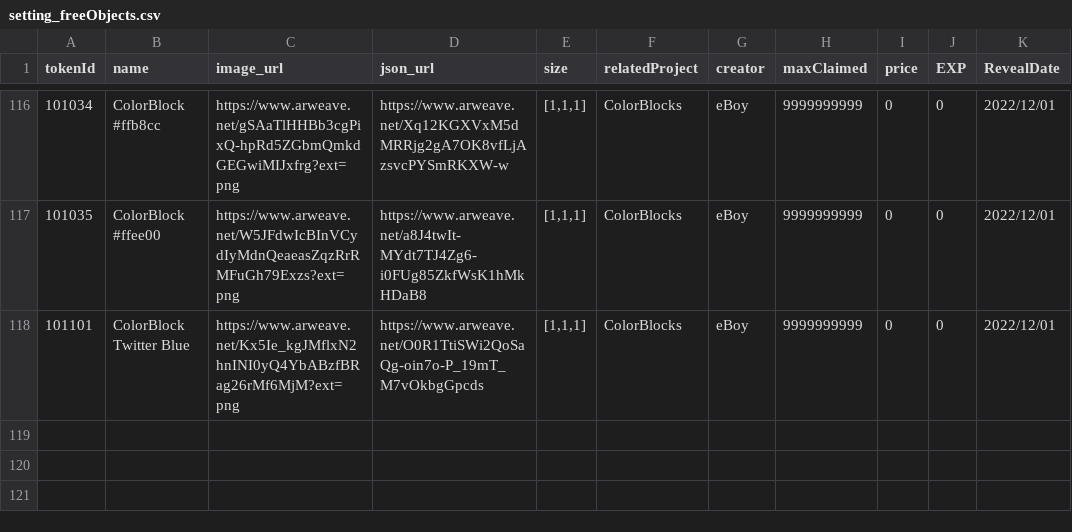
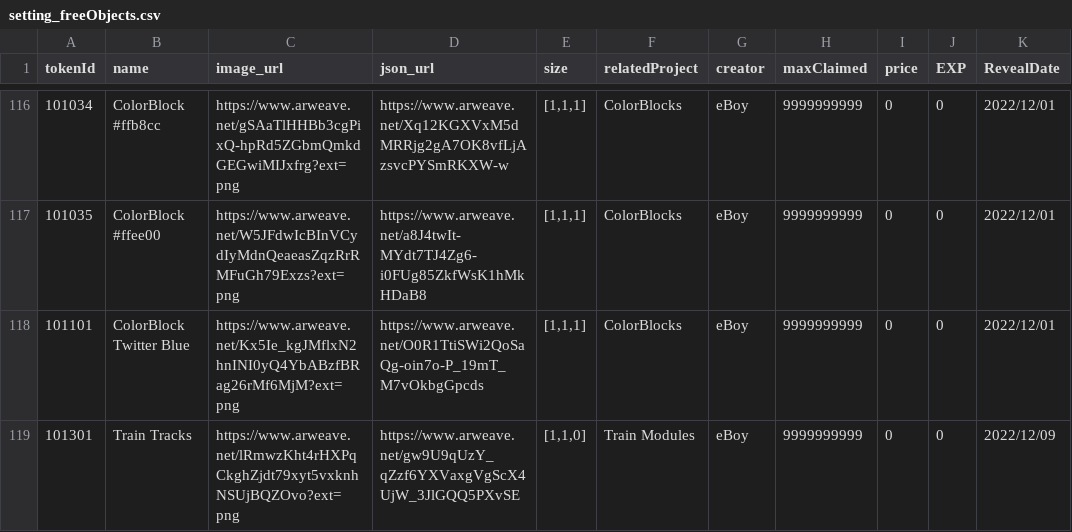
Before and after one commit to PHI-LABS-INC/Polygon-phi-contract, a CSV file: tasks/scripts/csv/setting_freeObjects.csv, drawn as a sheet; only a part is shown, gaps mark what is left out; the diff names each change by its address in the sheet, - before the commit and + after, or states it on an @@ line.

```diff
--- a/tasks/scripts/csv/setting_freeObjects.csv
+++ b/tasks/scripts/csv/setting_freeObjects.csv
+row 119: 101301 | Train Tracks | https://www.arweave.net/lRmwzKht4rHXPqCkghZjdt79xyt5vxknhNSUjBQZOvo?ext=png | https://www.arweave.net/gw9U9qUzY_qZzf6YXVaxgVgScX4UjW_3JlGQQ5PXvSE | [1,1,0] | Train Modules | eBoy | 9999999999 | 0 | 0 | 2022/12/09
```
Also changed, not shown: tasks/scripts/csv/setting_baseplate.csv, tasks/scripts/csv/setting_questObjects.csv.
